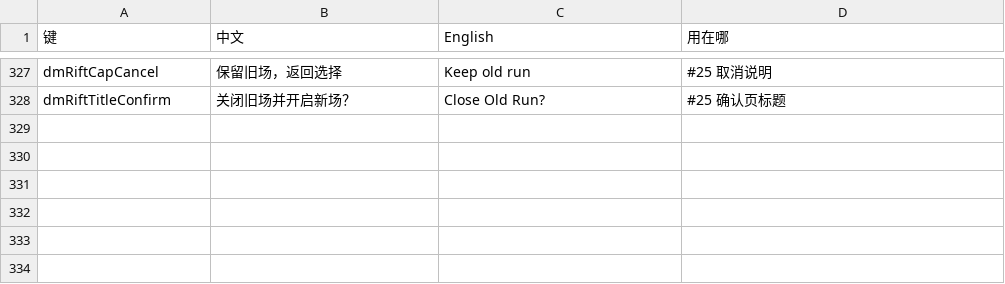
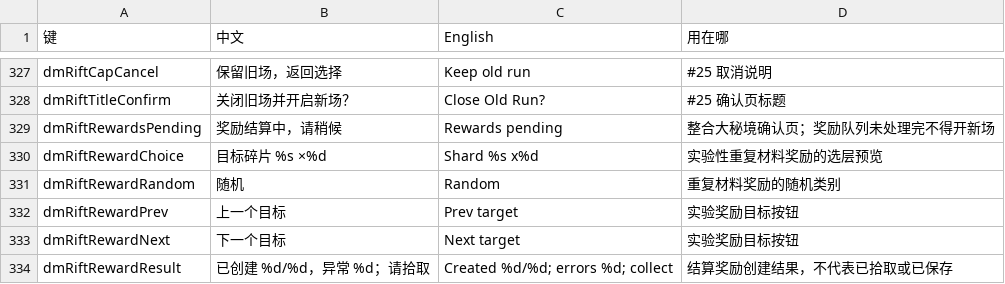
Before and after one commit to hubeiqiao/d2r-mobile, a TSV file: dm/i18n/ui_text.tsv, drawn as a sheet; only a part is shown, gaps mark what is left out; the diff names each change by its address in the sheet, - before the commit and + after, or states it on an @@ line.

Commit message:
feat: integrate experimental rift reward targets and audited lifecycle safeguards

```diff
--- a/dm/i18n/ui_text.tsv
+++ b/dm/i18n/ui_text.tsv
+row 329: dmRiftRewardsPending | 奖励结算中，请稍候 | Rewards pending | 整合大秘境确认页；奖励队列未处理完不得开新场
+row 330: dmRiftRewardChoice | 目标碎片 %s ×%d | Shard %s x%d | 实验性重复材料奖励的选层预览
+row 331: dmRiftRewardRandom | 随机 | Random | 重复材料奖励的随机类别
+row 332: dmRiftRewardPrev | 上一个目标 | Prev target | 实验奖励目标按钮
+row 333: dmRiftRewardNext | 下一个目标 | Next target | 实验奖励目标按钮
+row 334: dmRiftRewardResult | 已创建 %d/%d，异常 %d；请拾取 | Created %d/%d; errors %d; collect | 结算奖励创建结果，不代表已拾取或已保存
```
Also changed, not shown: 20 other files.
